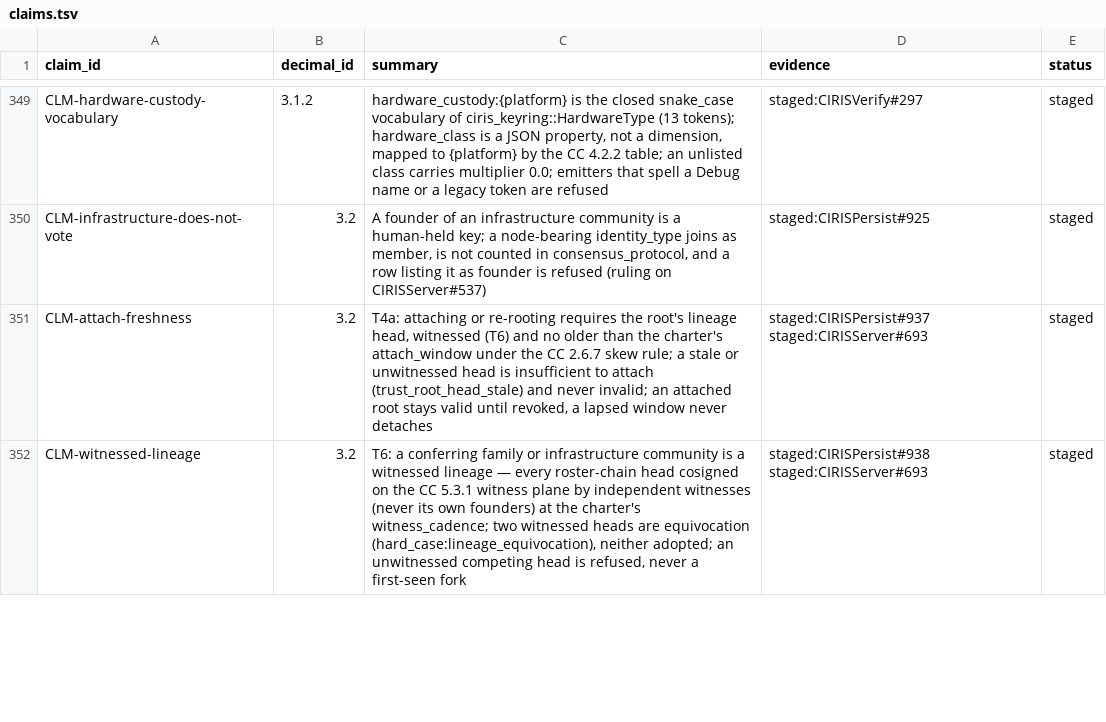
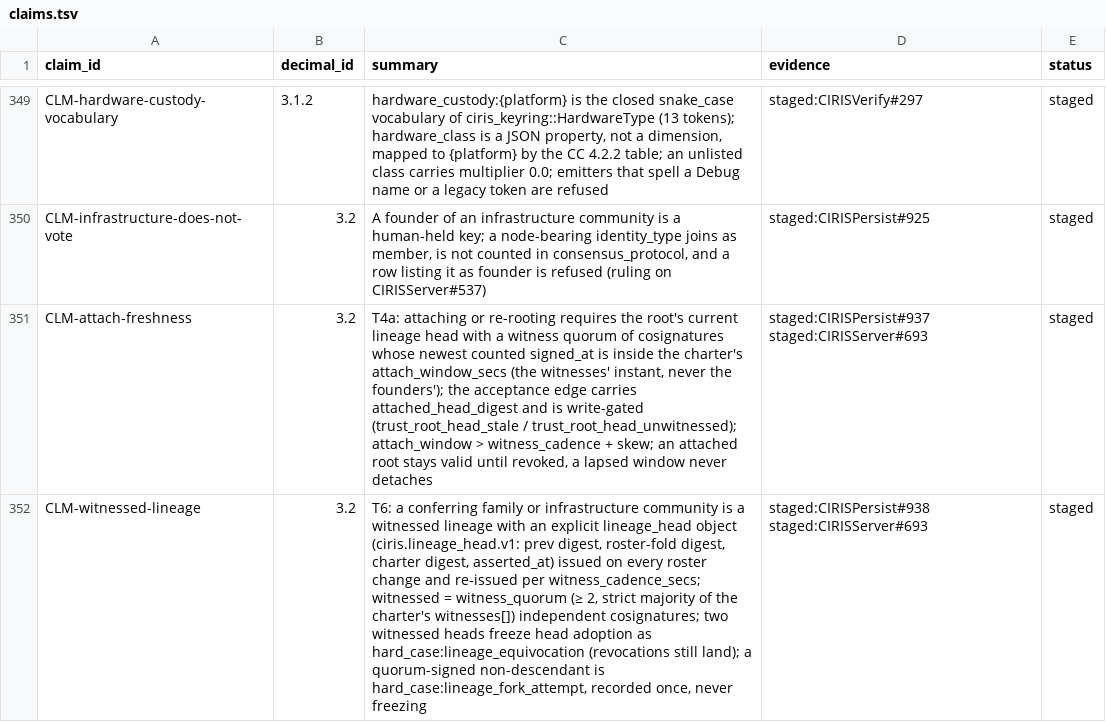
Before and after one commit to CIRISAI/CIRISConstitution, a TSV file: constitution/claims.tsv, drawn as a sheet; only a part is shown, gaps mark what is left out; the diff covers the shown part only; the diff names each change by its address in the sheet, - before the commit and + after, or states it on an @@ line.

```diff
--- a/constitution/claims.tsv
+++ b/constitution/claims.tsv
-C351 (summary): …the root's lineage head, witnessed (T6) and no older than the charter's attach_window under the CC 2.6.7 skew rule; a stale or unwitnessed head is insufficient to attach (trust_root_head_stale) and never invalid; an attached…
+C351 (summary): …the root's current lineage head with a witness quorum of cosignatures whose newest counted signed_at is inside the charter's attach_window_secs (the witnesses' instant, never the founders'); the acceptance edge carries attached_head_digest and is write-gated (trust_root_head_stale / trust_root_head_unwitnessed); attach_window > witness_cadence + skew; an attached…
-C352 (summary): …witnessed lineage — every roster-chain head cosigned on the CC 5.3.1 witness plane by independent witnesses (never its own founders) at the charter's witness_cadence; two witnessed heads are equivocation (hard_case:lineage_equivocation), neither adopted; an unwitnessed competing head is refused, never a first-seen fork
+C352 (summary): …witnessed lineage with an explicit lineage_head object (ciris.lineage_head.v1: prev digest, roster-fold digest, charter digest, asserted_at) issued on every roster change and re-issued per witness_cadence_secs; witnessed = witness_quorum (≥ 2, strict majority of the charter's witnesses[]) independent cosignatures; two witnessed heads freeze head adoption as hard_case:lineage_equivocation (revocations still land); a quorum-signed non-descendant is hard_case:lineage_fork_attempt, recorded once, never freezing
```
Also changed, not shown: 3 edited cells elsewhere in this file, 8 other files.
